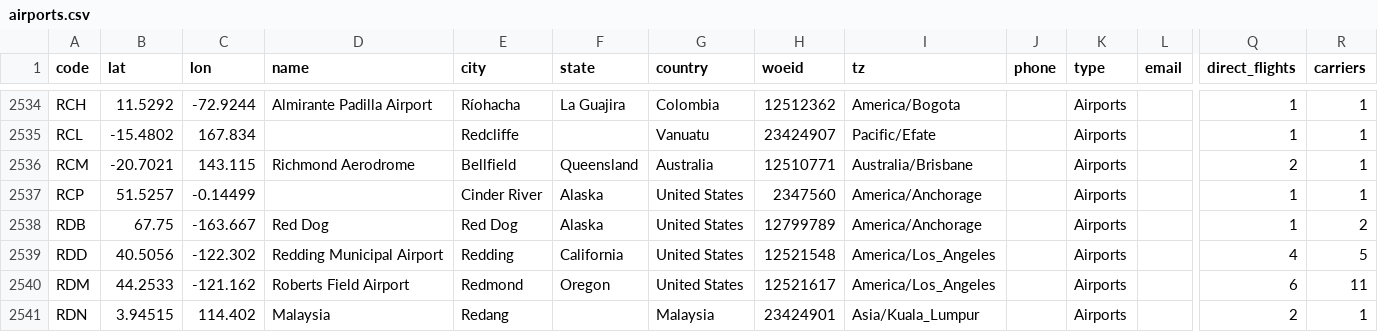
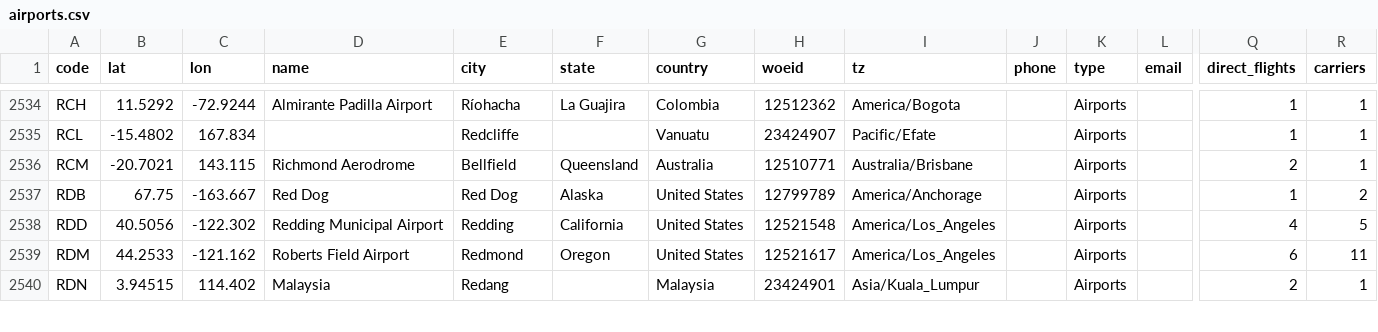
Before and after one commit to KJ19741/airports, a CSV file: airports.csv, drawn as a sheet; only a part is shown, gaps mark what is left out; rows hold the shown columns only; the diff names each change by its address in the sheet, - before the commit and + after, or states it on an @@ line.

Commit message:
Remove the not-FAA-recognized and horribly mislocated RCP airport

```diff
--- a/airports.csv
+++ b/airports.csv
-row 2537: RCP | 51.5257 | -0.14499 |  | Cinder River | Alaska | United States | 2347560 | America/Anchorage |  | Airports |  | 1 | 1
```
